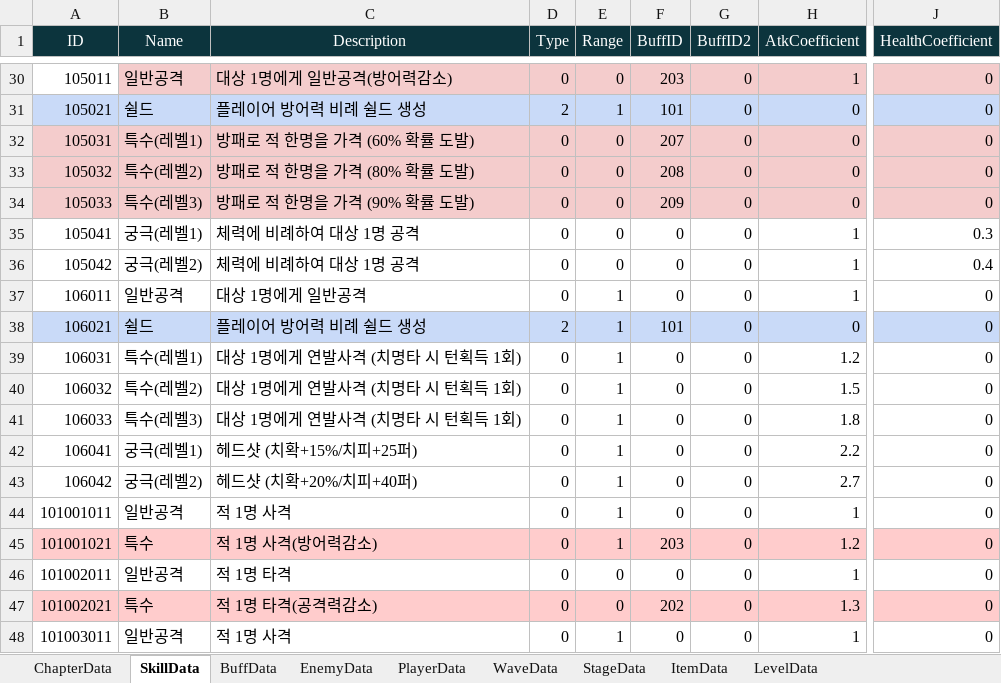
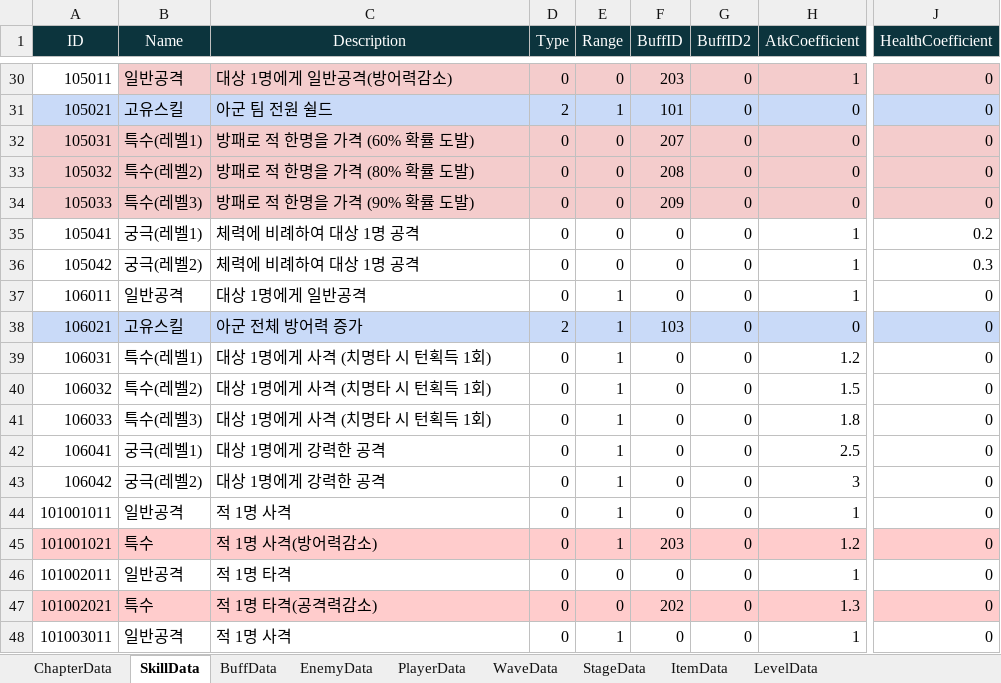
Before and after one commit to Leah001025/Purusha, an Excel workbook: Assets/RawData/DataBase/Excel/DataList.xlsx, sheet SkillData, drawn as a sheet; only a part is shown, gaps mark what is left out; values as stored, in another font and other column widths than the file's, no borders; the diff covers the shown part only; the diff names each change by its address in the sheet, - before the commit and + after, or states it on an @@ line.

```diff
--- a/Assets/RawData/DataBase/Excel/DataList.xlsx (sheet SkillData)
+++ b/Assets/RawData/DataBase/Excel/DataList.xlsx (sheet SkillData)
-B31 (Name): 쉴드
+B31 (Name): 고유스킬
-C31 (Description): 플레이어 방어력 비례 쉴드 생성
+C31 (Description): 아군 팀 전원 쉴드
-J35 (HealthCoefficient): 0.3
+J35 (HealthCoefficient): 0.2
-J36 (HealthCoefficient): 0.4
+J36 (HealthCoefficient): 0.3
-B38 (Name): 쉴드
+B38 (Name): 고유스킬
-C38 (Description): 플레이어 방어력 비례 쉴드 생성
+C38 (Description): 아군 전체 방어력 증가
-F38 (BuffID): 101
+F38 (BuffID): 103
-C39:C41 (Description): 대상 1명에게 연발사격 (치명타 시 턴획득 1회)
+C39:C41 (Description): 대상 1명에게 사격 (치명타 시 턴획득 1회)
-C42 (Description): 헤드샷 (치확+15%/치피+25퍼)
+C42 (Description): 대상 1명에게 강력한 공격
-H42 (AtkCoefficient): 2.2
+H42 (AtkCoefficient): 2.5
-C43 (Description): 헤드샷 (치확+20%/치피+40퍼)
+C43 (Description): 대상 1명에게 강력한 공격
-H43 (AtkCoefficient): 2.7
+H43 (AtkCoefficient): 3
```
Also changed, not shown: 21 edited cells elsewhere in this sheet, 6 other files.
